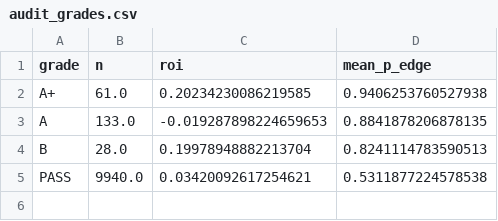
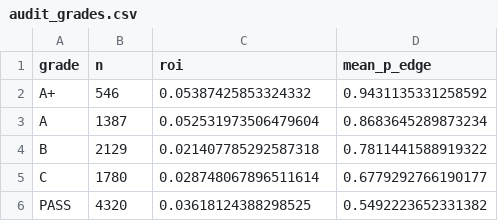
Before and after one commit to tcase0618/AgenticSportsBetting, a CSV file: results/audit_grades.csv, drawn as a sheet.

```diff
--- a/results/audit_grades.csv
+++ b/results/audit_grades.csv
@@ -1,5 +1,6 @@
 grade,n,roi,mean_p_edge
-A+,61.0,0.20234230086219585,0.9406253760527938
-A,133.0,-0.019287898224659653,0.8841878206878135
-B,28.0,0.19978948882213704,0.8241114783590513
-PASS,9940.0,0.03420092617254621,0.5311877224578538
+A+,546,0.05387425853324332,0.9431135331258592
+A,1387,0.052531973506479604,0.8683645289873234
+B,2129,0.021407785292587318,0.7811441588919322
+C,1780,0.028748067896511614,0.6779292766190177
+PASS,4320,0.03618124388298525,0.5492223652331382
```
Also changed, not shown: results/audit_learner_state.csv, results/audit_replay.csv, 3 other files.
